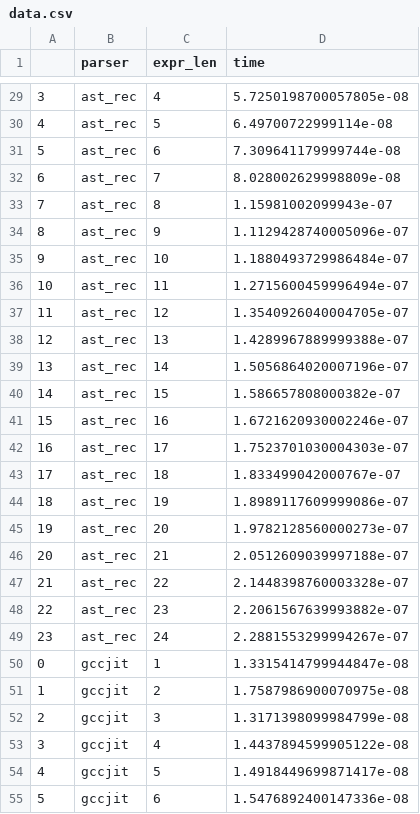
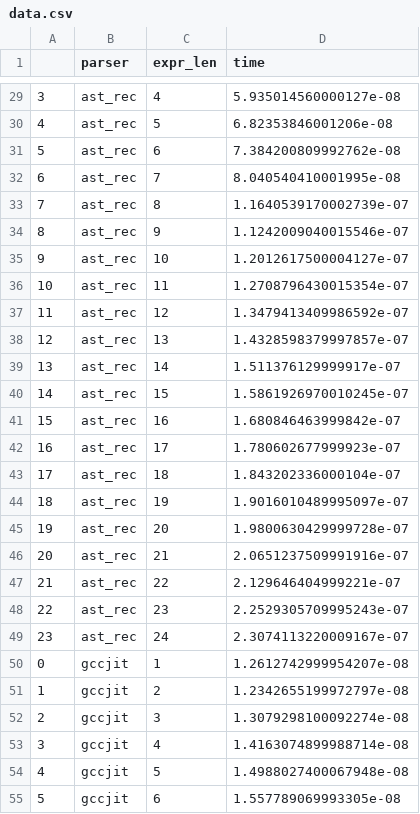
Before and after one commit to VictorDenisov/calc, a CSV file: data.csv, drawn as a sheet; only a part is shown, gaps mark what is left out; the diff covers the shown part only.

```diff
--- a/data.csv
+++ b/data.csv
@@ -29,27 +29,27 @@
-3,ast_rec,4,5.7250198700057805e-08
-4,ast_rec,5,6.49700722999114e-08
-5,ast_rec,6,7.309641179999744e-08
-6,ast_rec,7,8.028002629998809e-08
-7,ast_rec,8,1.15981002099943e-07
-8,ast_rec,9,1.1129428740005096e-07
-9,ast_rec,10,1.1880493729986484e-07
-10,ast_rec,11,1.2715600459996494e-07
-11,ast_rec,12,1.3540926040004705e-07
-12,ast_rec,13,1.4289967889999388e-07
-13,ast_rec,14,1.5056864020007196e-07
-14,ast_rec,15,1.586657808000382e-07
-15,ast_rec,16,1.6721620930002246e-07
-16,ast_rec,17,1.7523701030004303e-07
-17,ast_rec,18,1.833499042000767e-07
-18,ast_rec,19,1.8989117609999086e-07
-19,ast_rec,20,1.9782128560000273e-07
-20,ast_rec,21,2.0512609039997188e-07
-21,ast_rec,22,2.1448398760003328e-07
-22,ast_rec,23,2.2061567639993882e-07
-23,ast_rec,24,2.2881553299994267e-07
-0,gccjit,1,1.3315414799944847e-08
-1,gccjit,2,1.7587986900070975e-08
-2,gccjit,3,1.3171398099984799e-08
-3,gccjit,4,1.4437894599905122e-08
-4,gccjit,5,1.4918449699871417e-08
-5,gccjit,6,1.5476892400147336e-08
+3,ast_rec,4,5.935014560000127e-08
+4,ast_rec,5,6.82353846001206e-08
+5,ast_rec,6,7.384200809992762e-08
+6,ast_rec,7,8.040540410001995e-08
+7,ast_rec,8,1.1640539170002739e-07
+8,ast_rec,9,1.1242009040015546e-07
+9,ast_rec,10,1.2012617500004127e-07
+10,ast_rec,11,1.2708796430015354e-07
+11,ast_rec,12,1.3479413409986592e-07
+12,ast_rec,13,1.4328598379997857e-07
+13,ast_rec,14,1.511376129999917e-07
+14,ast_rec,15,1.5861926970010245e-07
+15,ast_rec,16,1.680846463999842e-07
+16,ast_rec,17,1.780602677999923e-07
+17,ast_rec,18,1.843202336000104e-07
+18,ast_rec,19,1.9016010489995097e-07
+19,ast_rec,20,1.9800630429999728e-07
+20,ast_rec,21,2.0651237509991916e-07
+21,ast_rec,22,2.129646404999221e-07
+22,ast_rec,23,2.2529305709995243e-07
+23,ast_rec,24,2.3074113220009167e-07
+0,gccjit,1,1.2612742999954207e-08
+1,gccjit,2,1.2342655199972797e-08
+2,gccjit,3,1.3079298100092274e-08
+3,gccjit,4,1.4163074899988714e-08
+4,gccjit,5,1.4988027400067948e-08
+5,gccjit,6,1.557789069993305e-08
```
Also changed, not shown: 69 edited cells elsewhere in this file, 2 other files.
